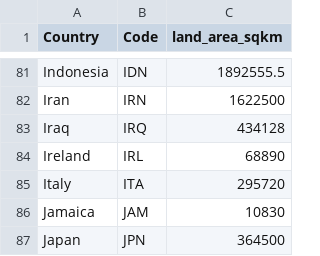
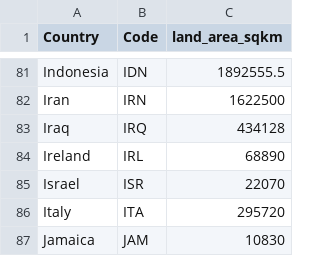
Before and after one commit to biogear13/country-factors-mobility, a CSV file: data/country_stat/land-area-km.csv, drawn as a sheet; only a part is shown, gaps mark what is left out; the shorter side is filled out with more unchanged rows; the diff names each change by its address in the sheet, - before the commit and + after, or states it on an @@ line.

```diff
--- a/data/country_stat/land-area-km.csv
+++ b/data/country_stat/land-area-km.csv
+row 85: Israel | ISR | 22070
```
Also changed, not shown: data/country_stat/extreme_poverty.csv, data/country_stat/gdp_per_capita.csv, 9 other files.
